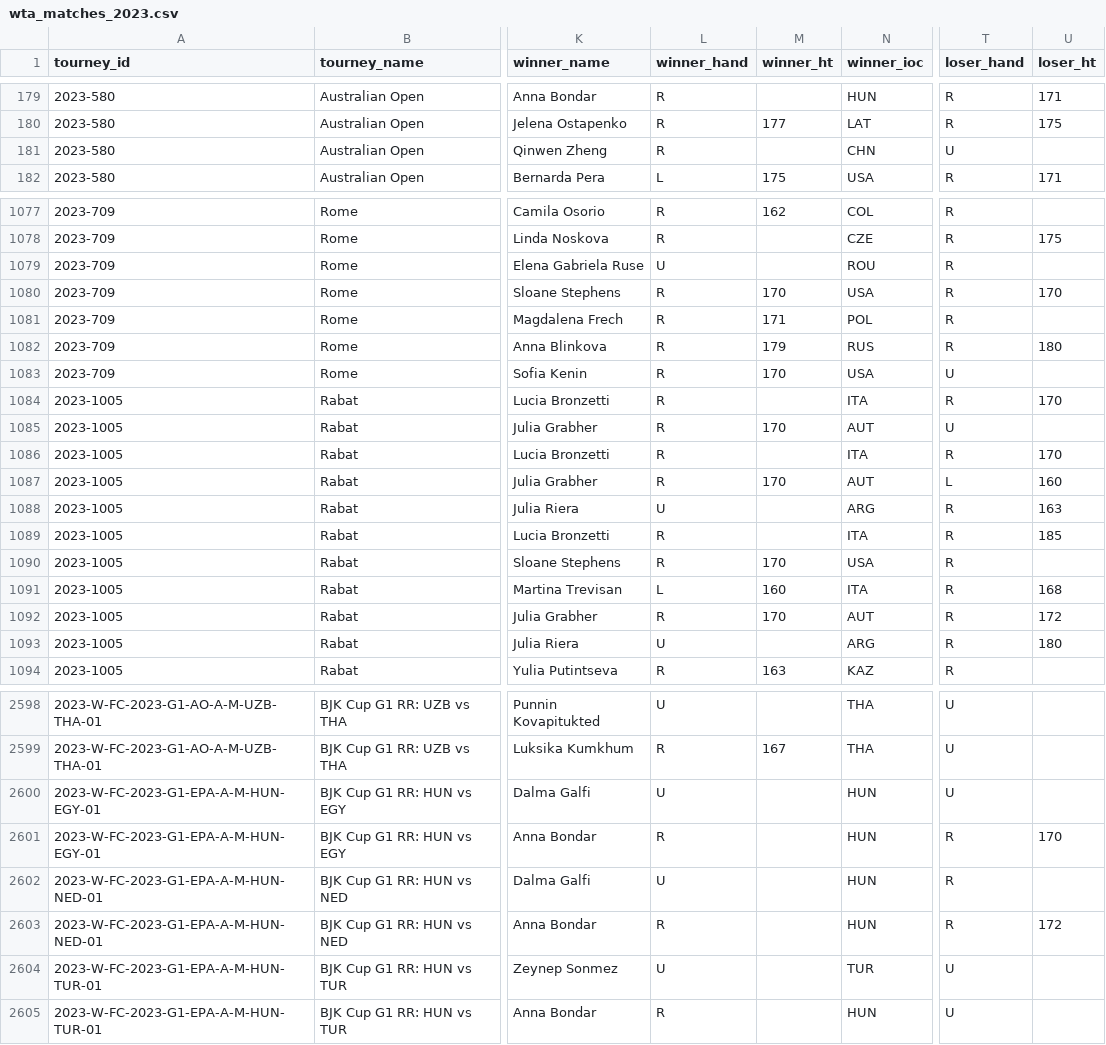
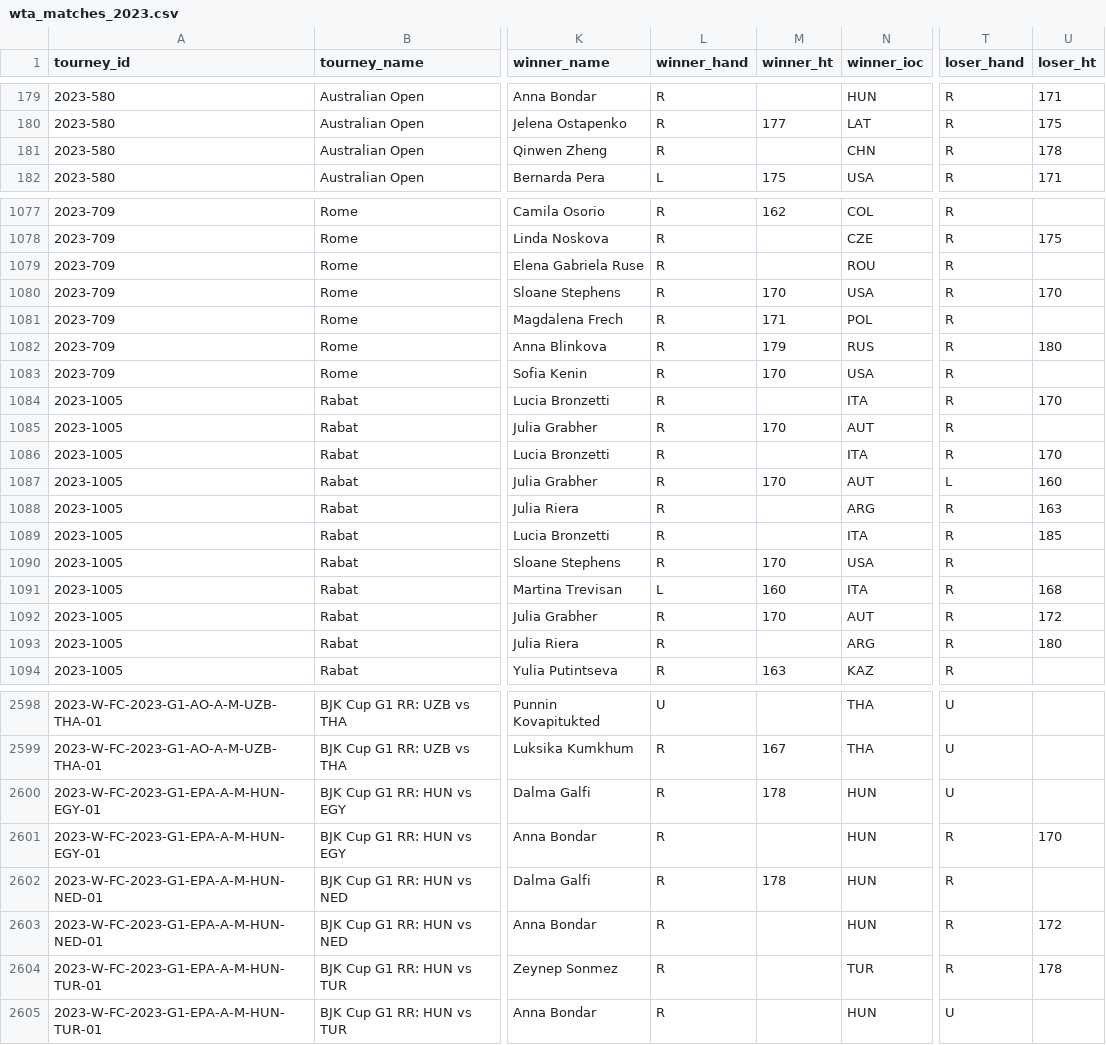
Before and after one commit to JeffSackmann/tennis_wta, a CSV file: wta_matches_2023.csv, drawn as a sheet; only a part is shown, gaps mark what is left out; the diff covers the shown part only; the diff names each change by its address in the sheet, - before the commit and + after, or states it on an @@ line.

```diff
--- a/wta_matches_2023.csv
+++ b/wta_matches_2023.csv
-T181 (loser_hand): U
+T181 (loser_hand): R
-U181 (loser_ht): (empty)
+U181 (loser_ht): 178
-L1079 (winner_hand): U
+L1079 (winner_hand): R
-T1083 (loser_hand): U
+T1083 (loser_hand): R
-T1085 (loser_hand): U
+T1085 (loser_hand): R
-L1088 (winner_hand): U
+L1088 (winner_hand): R
-L1093 (winner_hand): U
+L1093 (winner_hand): R
-L2600 (winner_hand): U
+L2600 (winner_hand): R
-M2600 (winner_ht): (empty)
+M2600 (winner_ht): 178
-L2602 (winner_hand): U
+L2602 (winner_hand): R
-M2602 (winner_ht): (empty)
+M2602 (winner_ht): 178
-L2604 (winner_hand): U
+L2604 (winner_hand): R
-T2604 (loser_hand): U
+T2604 (loser_hand): R
-U2604 (loser_ht): (empty)
+U2604 (loser_ht): 178
```
Also changed, not shown: 183 edited cells elsewhere in this file, wta_matches_2017.csv, wta_matches_2018.csv, 19 other files.
